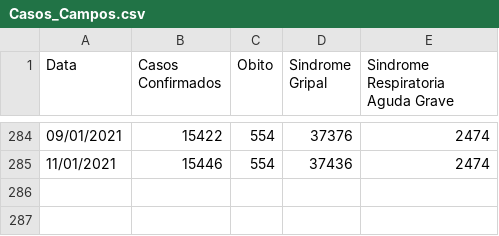
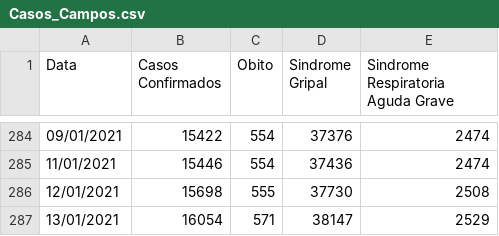
Before and after one commit to Lucas12j/Casos_Covid_Campos_dos_Goytacazes, a CSV file: Casos_Campos.csv, drawn as a sheet; only a part is shown, gaps mark what is left out; the diff names each change by its address in the sheet, - before the commit and + after, or states it on an @@ line.

Commit message:
qua 13 jan 2021 22:56:56 -03

```diff
--- a/Casos_Campos.csv
+++ b/Casos_Campos.csv
+row 286: 12/01/2021 | 15698 | 555 | 37730 | 2508
+row 287: 13/01/2021 | 16054 | 571 | 38147 | 2529
```
